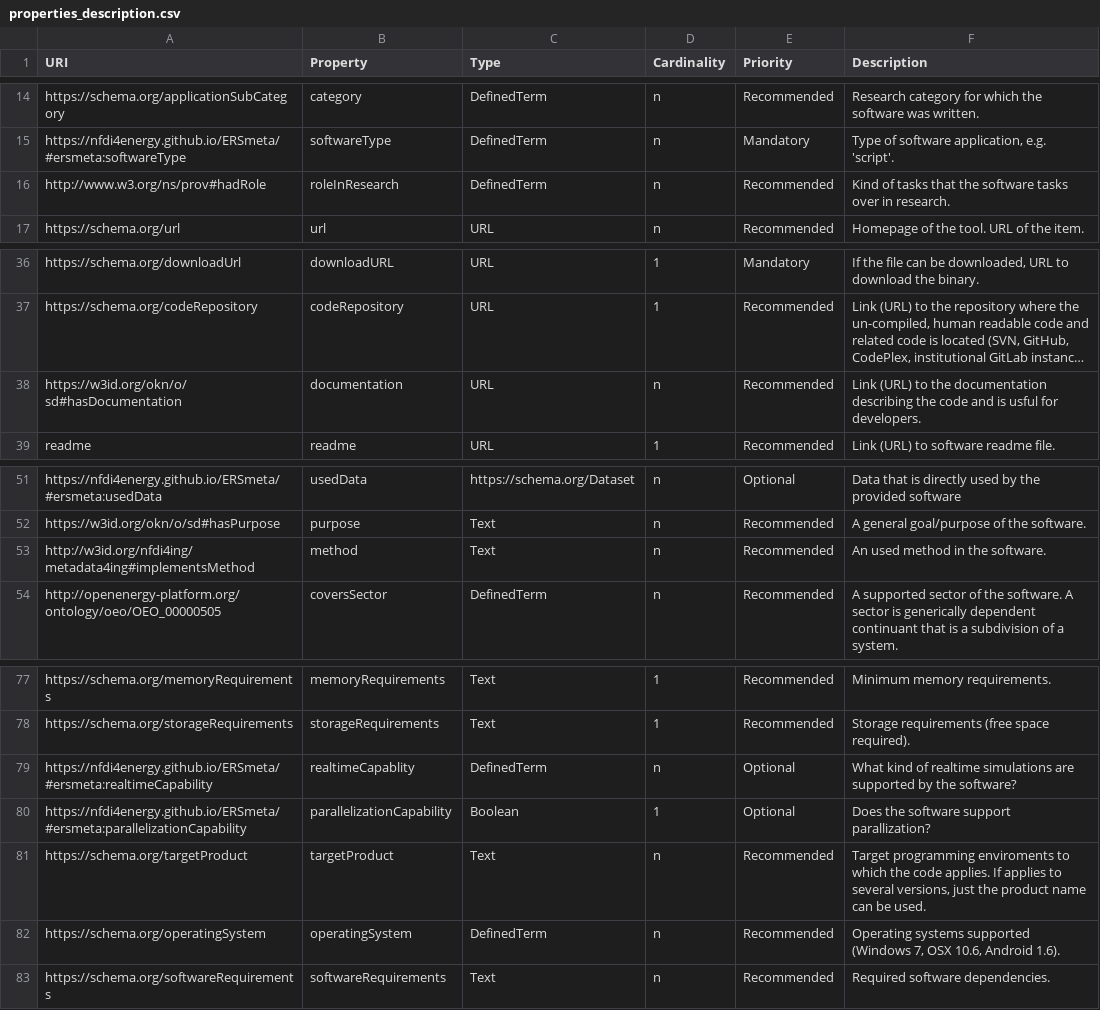
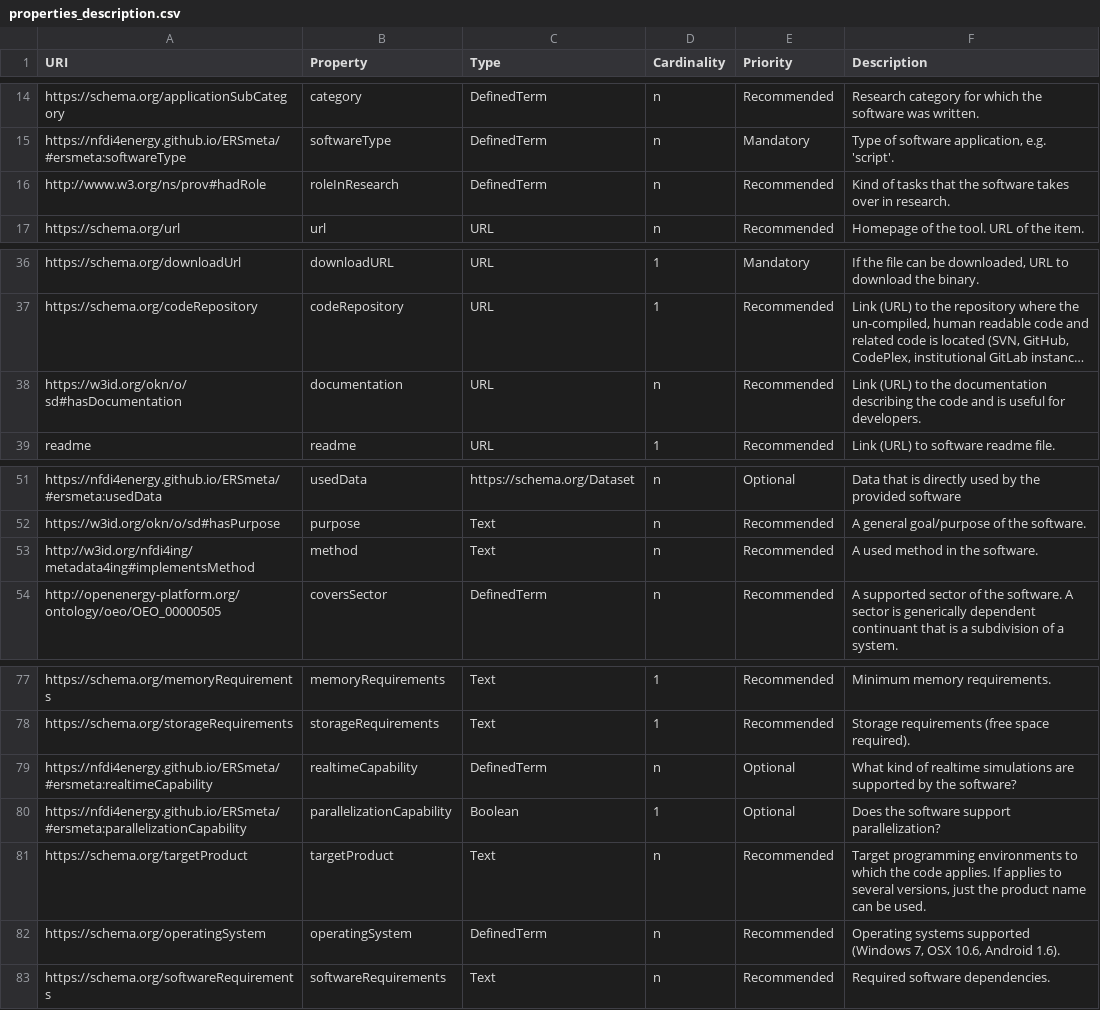
Before and after one commit to NFDI4Energy/ERSmeta, a CSV file: schema/properties_description.csv, drawn as a sheet; only a part is shown, gaps mark what is left out; long unchanged cells end in …; the diff names each change by its address in the sheet, - before the commit and + after, or states it on an @@ line.

```diff
--- a/schema/properties_description.csv
+++ b/schema/properties_description.csv
-F16 (Description): …the software tasks over in…
+F16 (Description): …the software takes over in…
-F38 (Description): …and is usful for developers.
+F38 (Description): …and is useful for developers.
-F53 (Description): An used method in the software.
+F53 (Description): A used method in the software.
-B79 (Property): realtimeCapablity
+B79 (Property): realtimeCapability
-F80 (Description): Does the software support parallization?
+F80 (Description): Does the software support parallelization?
-F81 (Description): Target programming enviroments to which…
+F81 (Description): Target programming environments to which…
```
Also changed, not shown: crosswalks/CFF.csv, crosswalks/CodeMeta.csv, 9 other files.
